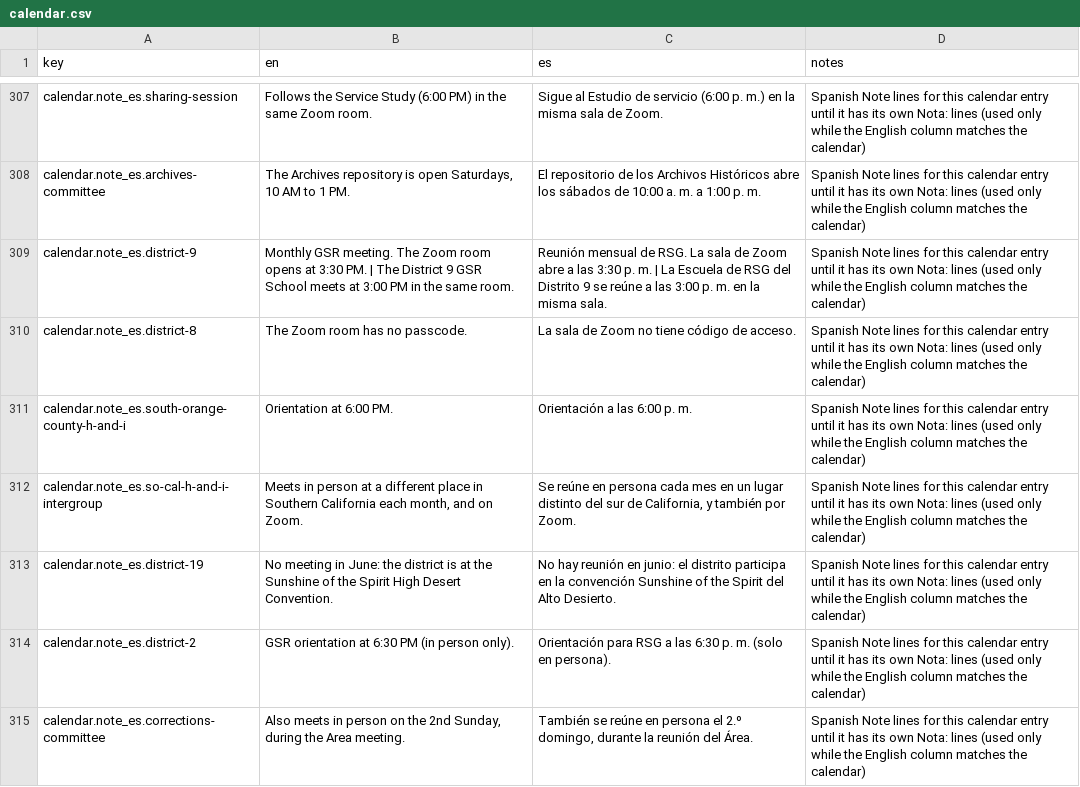
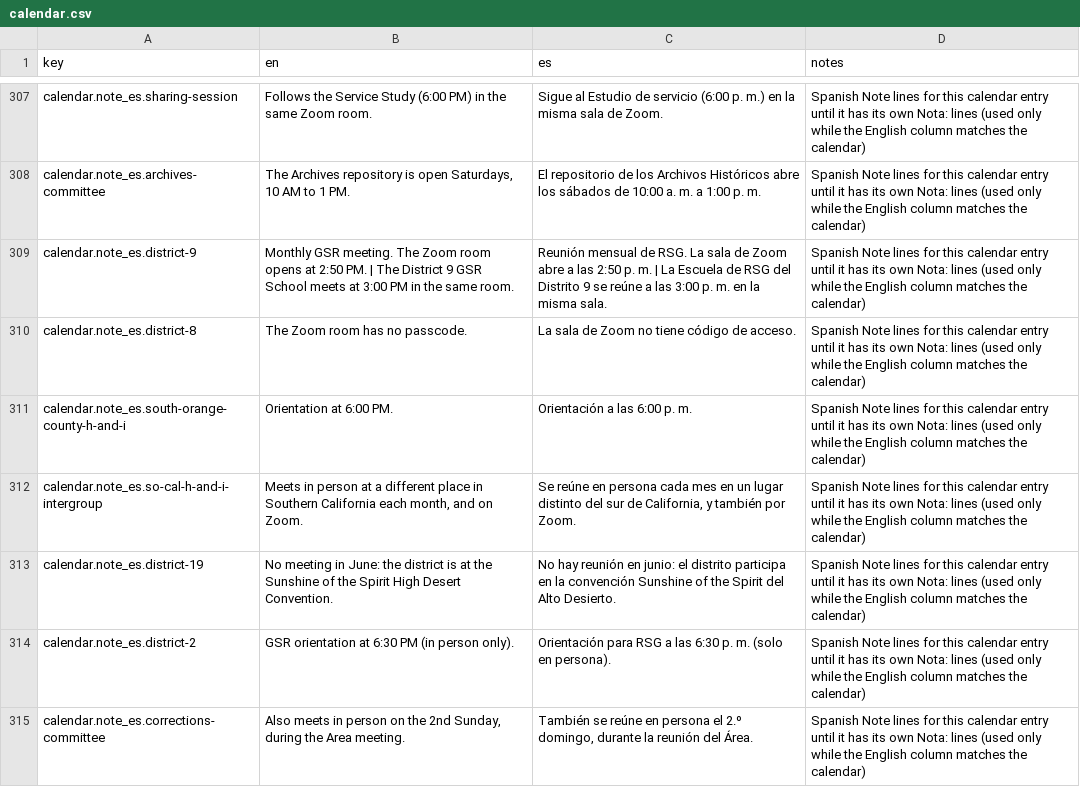
Before and after one commit to MKP715/MSCA09, a CSV file: data/text/calendar.csv, drawn as a sheet; only a part is shown, gaps mark what is left out.

```diff
--- a/data/text/calendar.csv
+++ b/data/text/calendar.csv
@@ -308,3 +308,3 @@ calendar.note_es.sharing-session,Follows the Service Study (6:00 PM) in the same
 calendar.note_es.archives-committee,"The Archives repository is open Saturdays, 10 AM to 1 PM.",El repositorio de los Archivos Históricos abre los sábados de 10:00 a. m. a 1:00 p. m.,Spanish Note lines for this calendar entry until it has its own Nota: lines (used only while the English column matches the calendar)
-calendar.note_es.district-9,Monthly GSR meeting. The Zoom room opens at 3:30 PM. | The District 9 GSR School meets at 3:00 PM in the same room.,Reunión mensual de RSG. La sala de Zoom abre a las 3:30 p. m. | La Escuela de RSG del Distrito 9 se reúne a las 3:00 p. m. en la misma sala.,Spanish Note lines for this calendar entry until it has its own Nota: lines (used only while the English column matches the calendar)
+calendar.note_es.district-9,Monthly GSR meeting. The Zoom room opens at 2:50 PM. | The District 9 GSR School meets at 3:00 PM in the same room.,Reunión mensual de RSG. La sala de Zoom abre a las 2:50 p. m. | La Escuela de RSG del Distrito 9 se reúne a las 3:00 p. m. en la misma sala.,Spanish Note lines for this calendar entry until it has its own Nota: lines (used only while the English column matches the calendar)
 calendar.note_es.district-8,The Zoom room has no passcode.,La sala de Zoom no tiene código de acceso.,Spanish Note lines for this calendar entry until it has its own Nota: lines (used only while the English column matches the calendar)
```
Also changed, not shown: 1 other file.
